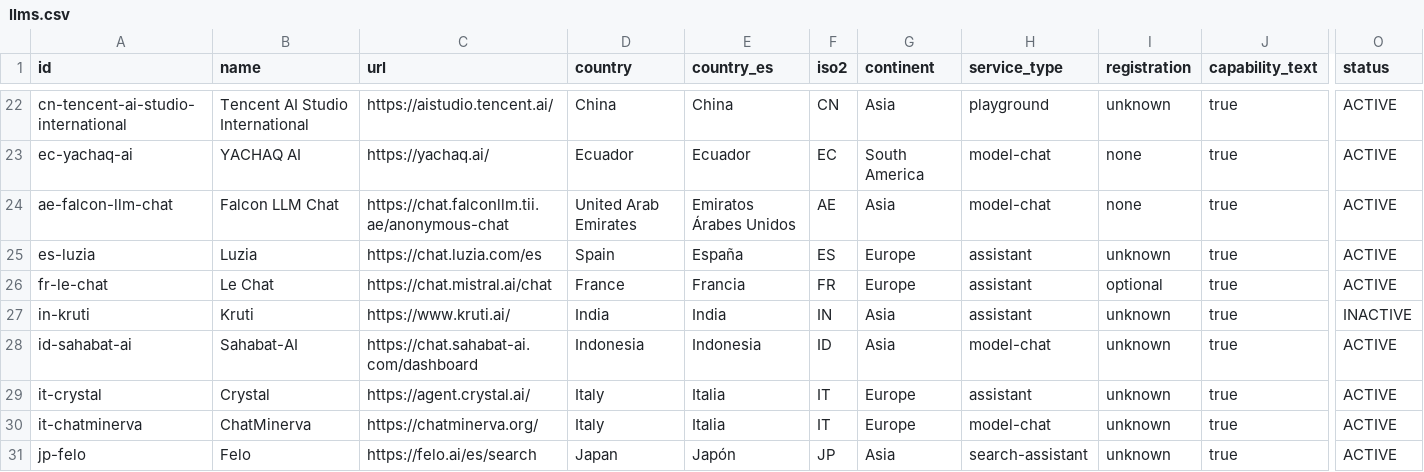
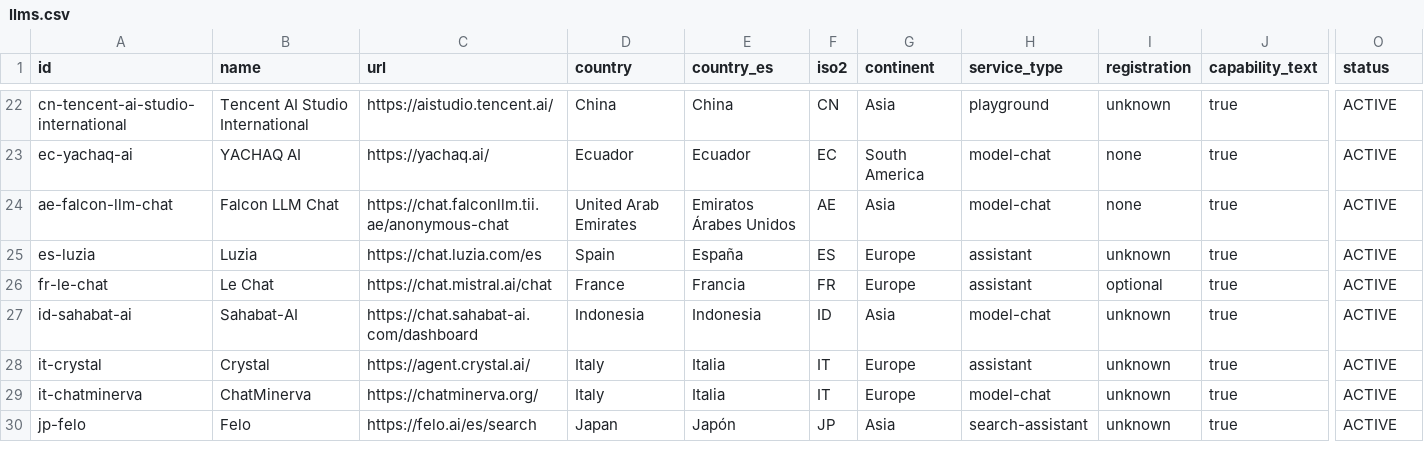
Before and after one commit to Renzo-BD/global-llm-atlas, a CSV file: data/llms.csv, drawn as a sheet; only a part is shown, gaps mark what is left out; rows hold the shown columns only; the diff names each change by its address in the sheet, - before the commit and + after, or states it on an @@ line.

Commit message:
curation: retire Kruti from current directory and preserve historical record (v0.3.3)

```diff
--- a/data/llms.csv
+++ b/data/llms.csv
-row 27: in-kruti | Kruti | https://www.kruti.ai/ | India | India | IN | Asia | assistant | unknown | true | INACTIVE
```
Also changed, not shown: 5 other files.
